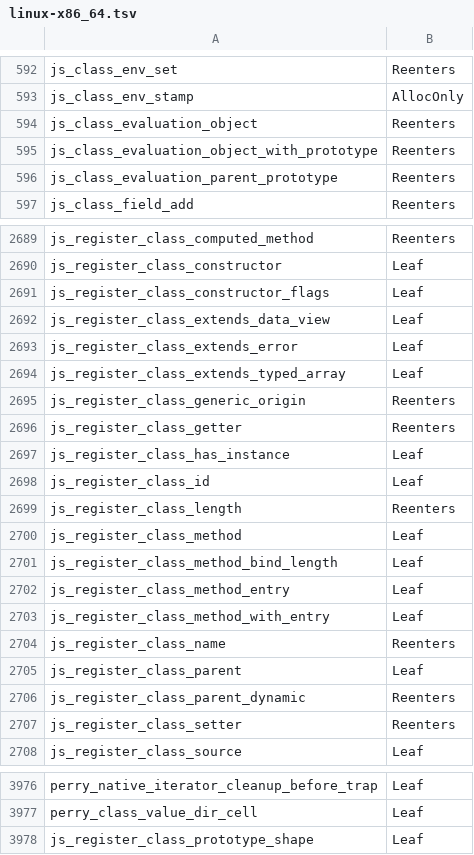
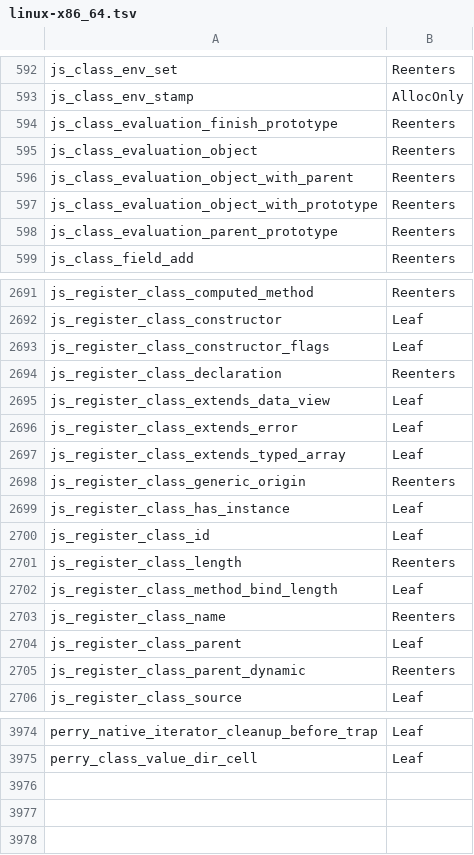
Before and after one commit to PerryTS/perry, a TSV file: crates/perry-codegen/src/gc_effects/linux-x86_64.tsv, drawn as a sheet; only a part is shown, gaps mark what is left out.

```diff
--- a/crates/perry-codegen/src/gc_effects/linux-x86_64.tsv
+++ b/crates/perry-codegen/src/gc_effects/linux-x86_64.tsv
@@ -593,3 +593,5 @@ js_class_env_set	Reenters
 js_class_env_stamp	AllocOnly
+js_class_evaluation_finish_prototype	Reenters
 js_class_evaluation_object	Reenters
+js_class_evaluation_object_with_parent	Reenters
 js_class_evaluation_object_with_prototype	Reenters
@@ -2691,2 +2693,3 @@ js_register_class_constructor	Leaf
 js_register_class_constructor_flags	Leaf
+js_register_class_declaration	Reenters
 js_register_class_extends_data_view	Leaf
@@ -2695,3 +2698,2 @@ js_register_class_extends_typed_array	Leaf
 js_register_class_generic_origin	Reenters
-js_register_class_getter	Reenters
 js_register_class_has_instance	Leaf
@@ -2699,6 +2701,3 @@ js_register_class_id	Leaf
 js_register_class_length	Reenters
-js_register_class_method	Leaf
 js_register_class_method_bind_length	Leaf
-js_register_class_method_entry	Leaf
-js_register_class_method_with_entry	Leaf
 js_register_class_name	Reenters
@@ -2706,3 +2705,2 @@ js_register_class_parent	Leaf
 js_register_class_parent_dynamic	Reenters
-js_register_class_setter	Reenters
 js_register_class_source	Leaf
@@ -3977,2 +3975 @@ perry_native_iterator_cleanup_before_trap	Leaf
 perry_class_value_dir_cell	Leaf
-js_register_class_prototype_shape	Leaf
```
Also changed, not shown: crates/perry-codegen/src/gc_effects/macos-aarch64.tsv, crates/perry-codegen/src/gc_effects/windows-x86_64.tsv, 43 other files.
